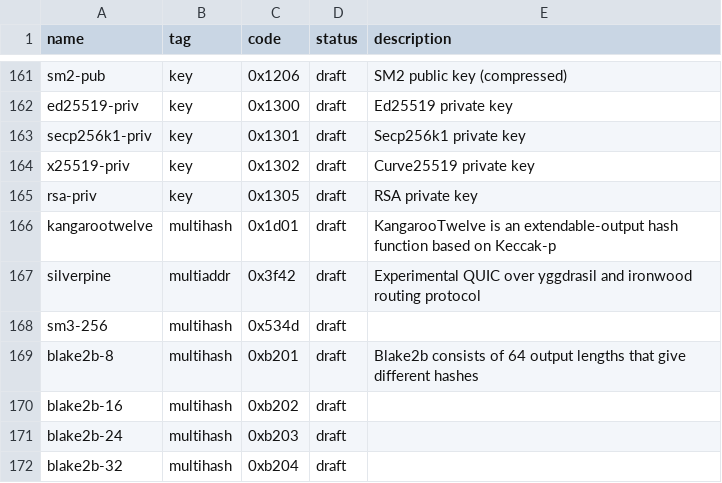
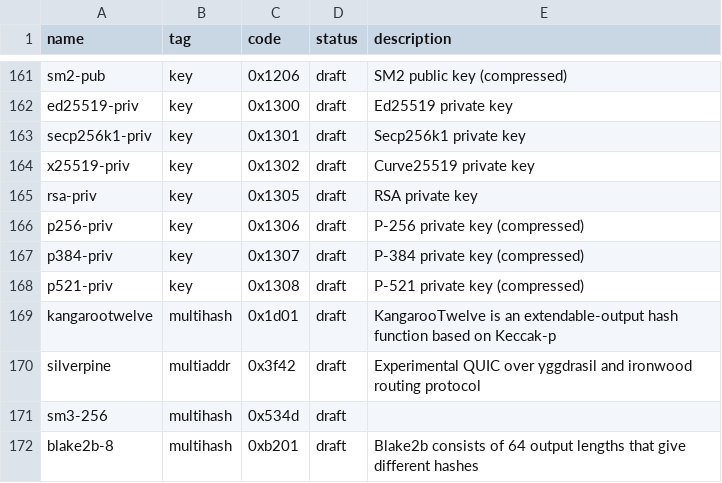
Before and after one commit to multiformats/multicodec, a CSV file: table.csv, drawn as a sheet; only a part is shown, gaps mark what is left out; the shorter side is filled out with more unchanged rows.

Commit message:
adds multicodec table entries for private keys of ecdsa curves p-256, p-384, and p-521

```diff
--- a/table.csv
+++ b/table.csv
@@ -165,2 +165,5 @@ x25519-priv,                    key,            0x1302,         draft,     Curve
 rsa-priv,                       key,            0x1305,         draft,     RSA private key
+p256-priv,                      key,            0x1306,         draft,     P-256 private key (compressed)
+p384-priv,                      key,            0x1307,         draft,     P-384 private key (compressed)
+p521-priv,                      key,            0x1308,         draft,     P-521 private key (compressed)
 kangarootwelve,                 multihash,      0x1d01,         draft,     KangarooTwelve is an extendable-output hash function based on Keccak-p
```
